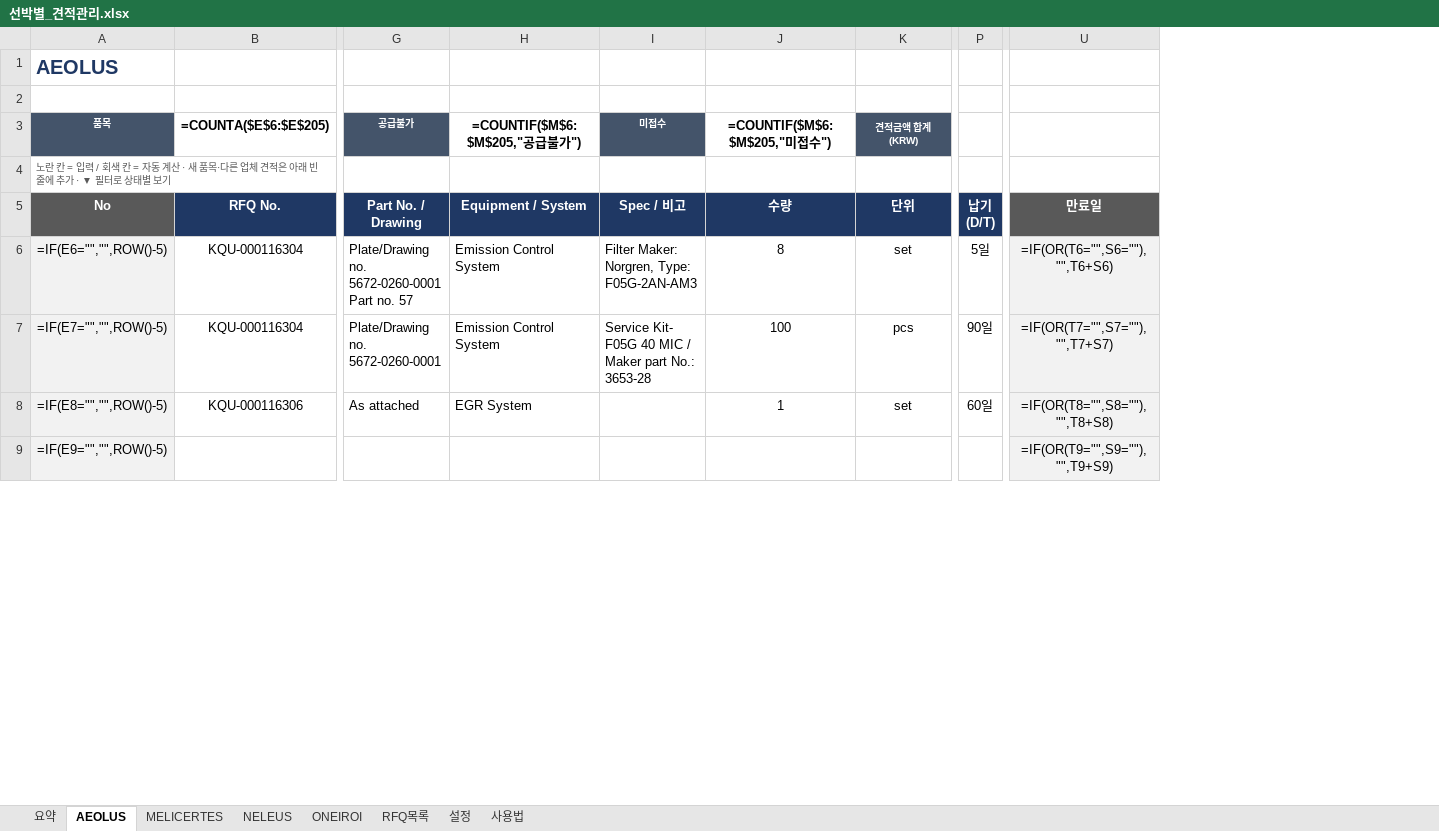
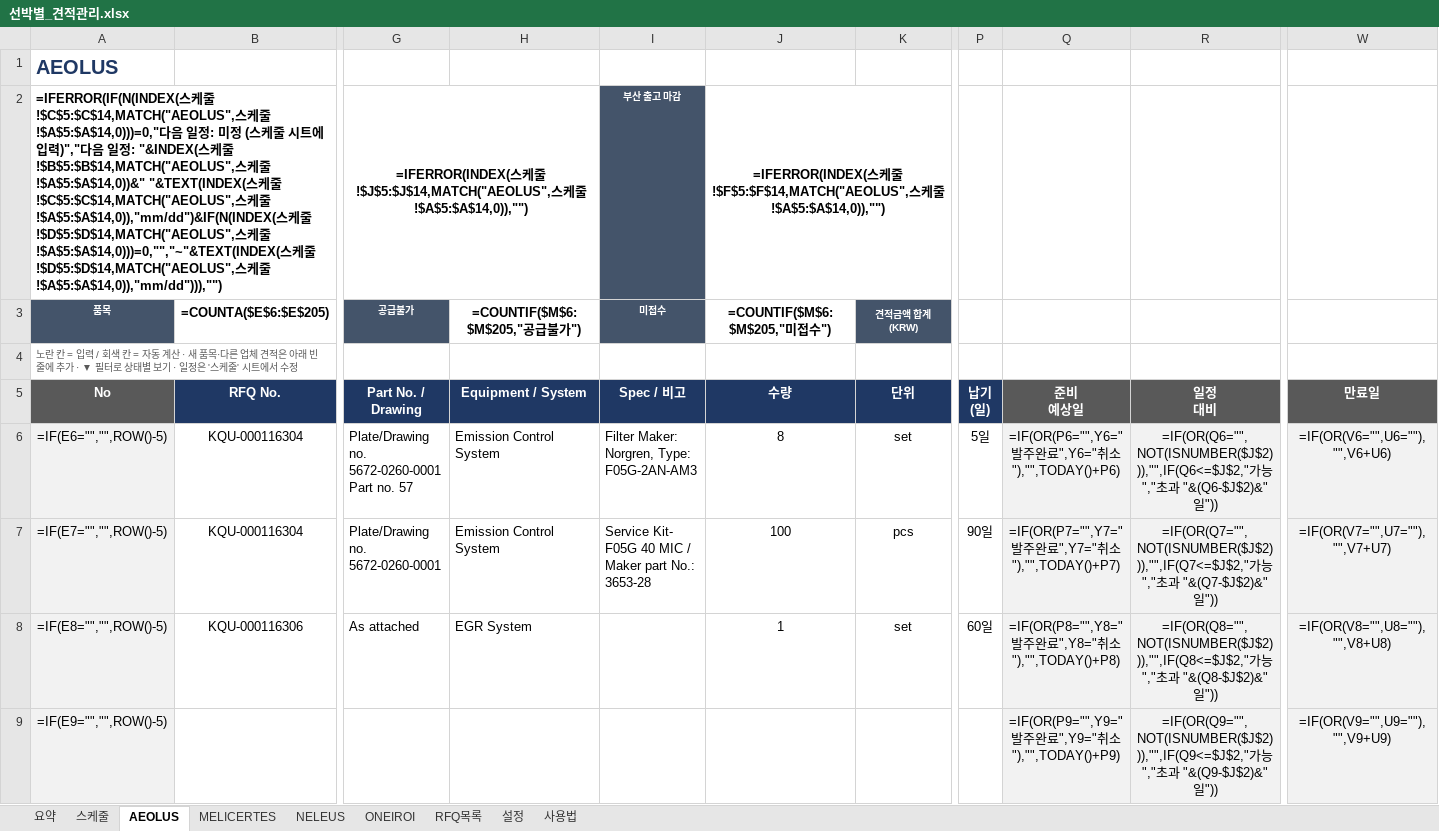
Before and after one commit to dotjdsla-byte/github-test, an Excel workbook: 선박별_견적관리.xlsx, sheet AEOLUS, drawn as a sheet; only a part is shown, gaps mark what is left out; values as stored, in another font and other column widths than the file's, no borders; formulas without a stored value are shown as written; conditional formats not drawn; removed rows and columns are numbered as before the commit, all else as after; rows hold the shown columns only; ↵ is a line break in a cell; the diff names each change by its address in the sheet, - before the commit and + after, or states it on an @@ line.

```diff
--- a/선박별_견적관리.xlsx (sheet AEOLUS)
+++ b/선박별_견적관리.xlsx (sheet AEOLUS)
+sheet tab: 스케줄
+column Q, rows 5-9: 준비 ↵ 예상일 | =IF(OR(P6="",Y6="발주완료",Y6="취소"),"",TODAY()+P6) | =IF(OR(P7="",Y7="발주완료",Y7="취소"),"",TODAY()+P7) | =IF(OR(P8="",Y8="발주완료",Y8="취소"),"",TODAY()+P8) | =IF(OR(P9="",Y9="발주완료",Y9="취소"),"",TODAY()+P9)
+column R, rows 5-9: 일정 ↵ 대비 | =IF(OR(Q6="",NOT(ISNUMBER($J$2))),"",IF(Q6<=$J$2,"가능","초과 "&(Q6-$J$2)&"일")) | =IF(OR(Q7="",NOT(ISNUMBER($J$2))),"",IF(Q7<=$J$2,"가능","초과 "&(Q7-$J$2)&"일")) | =IF(OR(Q8="",NOT(ISNUMBER($J$2))),"",IF(Q8<=$J$2,"가능","초과 "&(Q8-$J$2)&"일")) | =IF(OR(Q9="",NOT(ISNUMBER($J$2))),"",IF(Q9<=$J$2,"가능","초과 "&(Q9-$J$2)&"일"))
-column U, rows 5-9: 만료일 | =IF(OR(T6="",S6=""),"",T6+S6) | =IF(OR(T7="",S7=""),"",T7+S7) | =IF(OR(T8="",S8=""),"",T8+S8) | =IF(OR(T9="",S9=""),"",T9+S9)
+column W, rows 5-9: 만료일 | =IF(OR(V6="",U6=""),"",V6+U6) | =IF(OR(V7="",U7=""),"",V7+U7) | =IF(OR(V8="",U8=""),"",V8+U8) | =IF(OR(V9="",U9=""),"",V9+U9)
-row 2: (empty)
+row 2: =IFERROR(IF(N(INDEX(스케줄!$C$5:$C$14,MATCH("AEOLUS",스케줄!$A$5:$A$14,0)))=0,"다음 일정: 미정 (스케줄 시트에 입력)","다음 일정: "&INDEX(스케줄!$B$5:$B$14,MATCH("AEOLUS",스케줄!$A$5:$A$14,0))&" "&TEXT(INDEX(스케줄!$C$5:$C$14,MATCH("AEOLUS",스케줄!$A$5:$A$14,0)),"mm/dd")&IF(N(INDEX(스케줄!$D$5:$D$14,MATCH("AEOLUS",스케줄!$A$5:$A$14,0)))=0,"","~"&TEXT(INDEX(스케줄!$D$5:$D$14,MATCH("AEOLUS",스케줄!$A$5:$A$14,0)),"mm/dd"))),"") |  | =IFERROR(INDEX(스케줄!$J$5:$J$14,MATCH("AEOLUS",스케줄!$A$5:$A$14,0)),"") |  | 부산 출고 마감 | =IFERROR(INDEX(스케줄!$F$5:$F$14,MATCH("AEOLUS",스케줄!$A$5:$A$14,0)),"")
+A2:E2 merged
+G2:H2 merged
-I2 fill: none
+I2 fill: #44546A
+J2:K2 merged
-A4: …별 보기
+A4: …별 보기 · 일정은 '스케줄' 시트에서 수정
-P5: 납기 ↵ (D/T)
+P5: 납기 ↵ (일)
```
Also changed, not shown: sheet 요약, sheet ONEIROI, sheet MELICERTES, sheet RFQ목록, sheet NELEUS, sheet 사용법.
